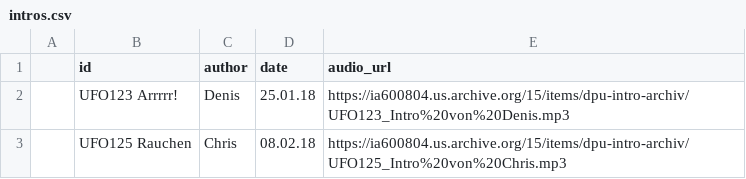
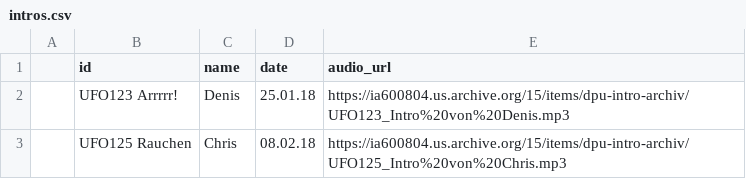
Before and after one commit to lord-denti/PUFO_Intro_BSKYBot, a CSV file: intros.csv, drawn as a sheet; only a part is shown.

Commit message:
Update intros.csv

```diff
--- a/intros.csv
+++ b/intros.csv
@@ -1,2 +1,2 @@
-,id,author,date,audio_url
+,id,name,date,audio_url
 ,UFO123 Arrrrr!,Denis,25.01.18,https://ia600804.us.archive.org/15/items/dpu-intro-archiv/UFO123_Intro%20von%20Denis.mp3
```
